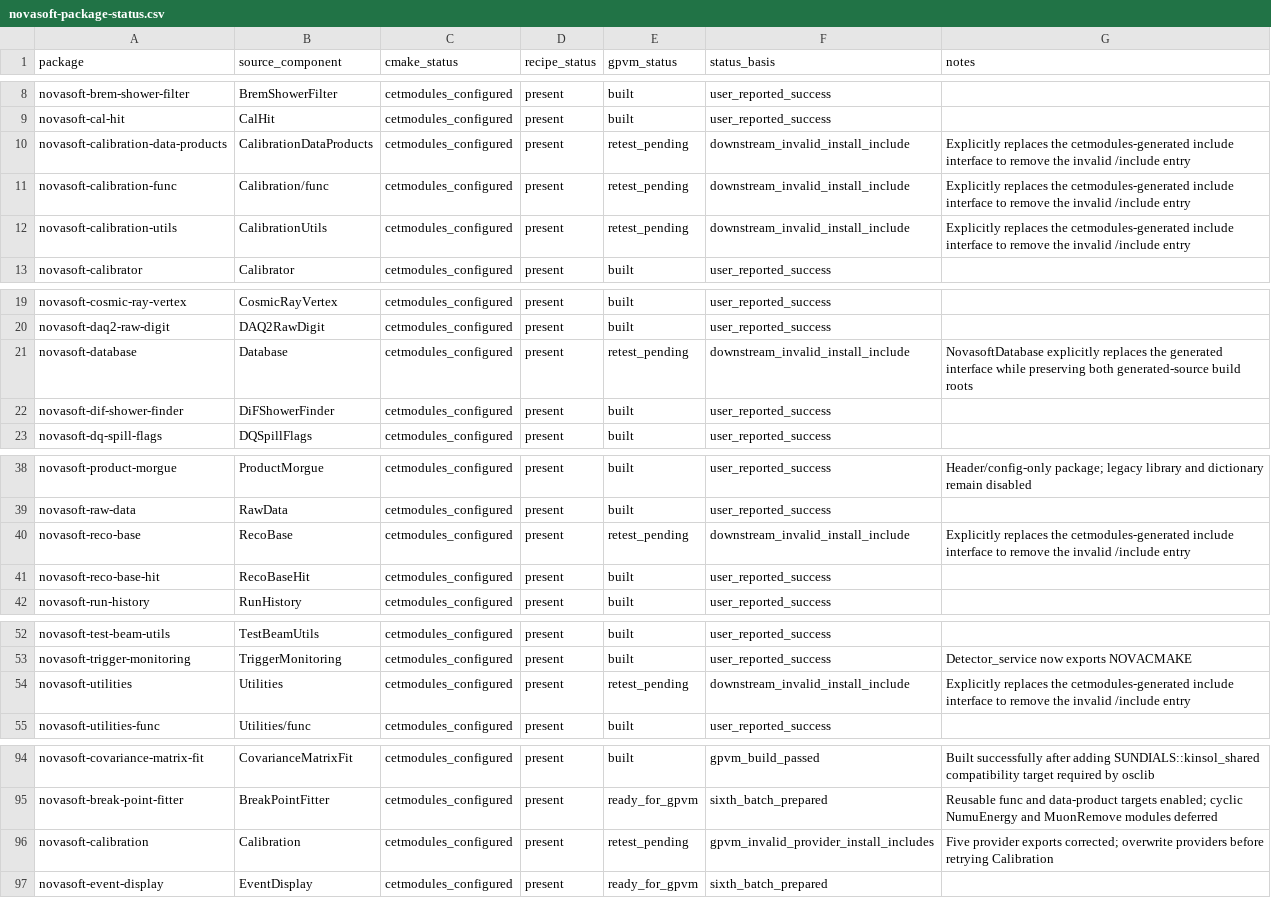
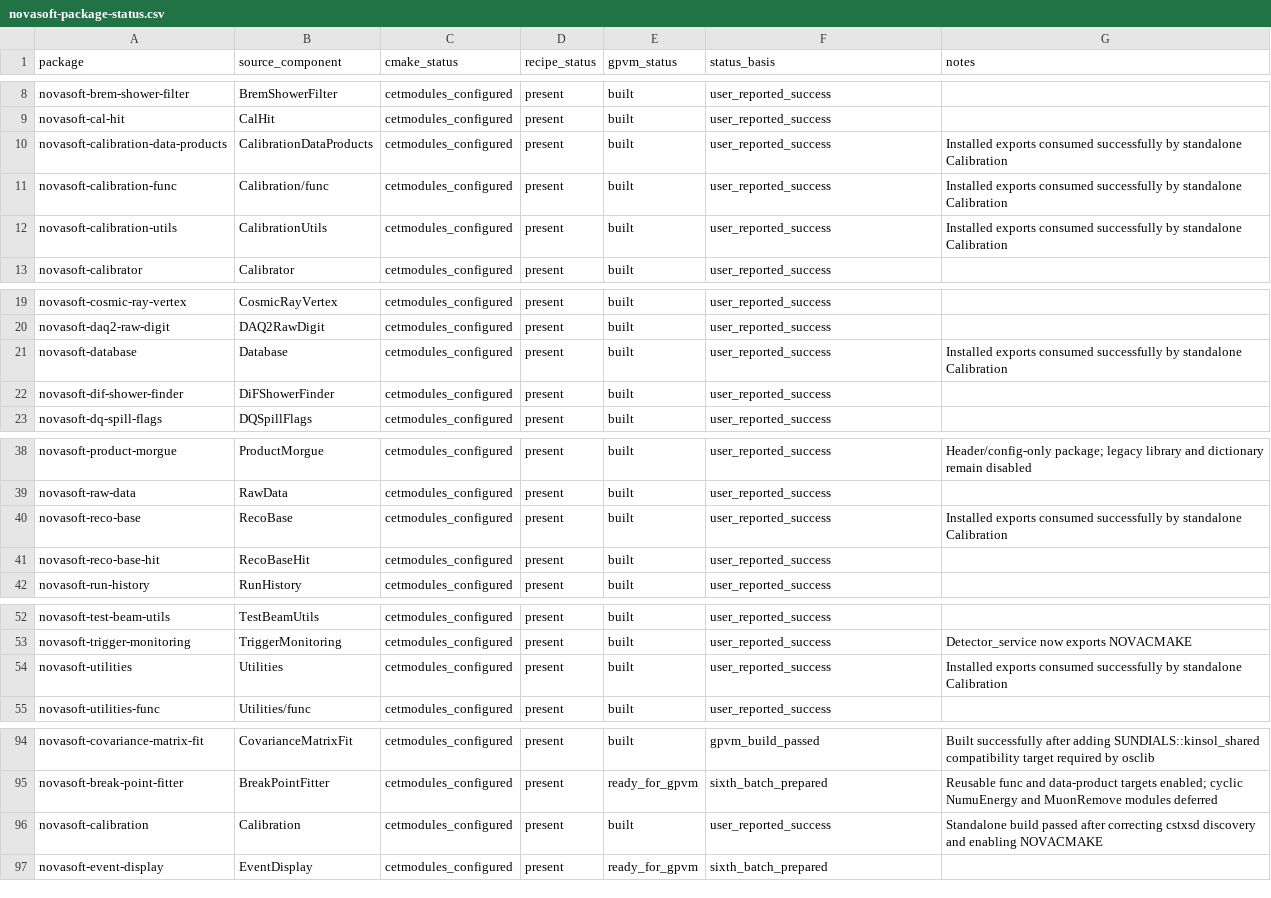
Before and after one commit to novaexperiment/nova-spack, a CSV file: novasoft-package-status.csv, drawn as a sheet; only a part is shown, gaps mark what is left out.

Commit message:
Record Calibration batch validation

```diff
--- a/novasoft-package-status.csv
+++ b/novasoft-package-status.csv
@@ -9,5 +9,5 @@ novasoft-brem-shower-filter,BremShowerFilter,cetmodules_configured,present,built
 novasoft-cal-hit,CalHit,cetmodules_configured,present,built,user_reported_success,
-novasoft-calibration-data-products,CalibrationDataProducts,cetmodules_configured,present,retest_pending,downstream_invalid_install_include,Explicitly replaces the cetmodules-generated include interface to remove the invalid /include entry
-novasoft-calibration-func,Calibration/func,cetmodules_configured,present,retest_pending,downstream_invalid_install_include,Explicitly replaces the cetmodules-generated include interface to remove the invalid /include entry
-novasoft-calibration-utils,CalibrationUtils,cetmodules_configured,present,retest_pending,downstream_invalid_install_include,Explicitly replaces the cetmodules-generated include interface to remove the invalid /include entry
+novasoft-calibration-data-products,CalibrationDataProducts,cetmodules_configured,present,built,user_reported_success,Installed exports consumed successfully by standalone Calibration
+novasoft-calibration-func,Calibration/func,cetmodules_configured,present,built,user_reported_success,Installed exports consumed successfully by standalone Calibration
+novasoft-calibration-utils,CalibrationUtils,cetmodules_configured,present,built,user_reported_success,Installed exports consumed successfully by standalone Calibration
 novasoft-calibrator,Calibrator,cetmodules_configured,present,built,user_reported_success,
@@ -20,3 +20,3 @@ novasoft-cosmic-ray-vertex,CosmicRayVertex,cetmodules_configured,present,built,u
 novasoft-daq2-raw-digit,DAQ2RawDigit,cetmodules_configured,present,built,user_reported_success,
-novasoft-database,Database,cetmodules_configured,present,retest_pending,downstream_invalid_install_include,NovasoftDatabase explicitly replaces the generated interface while preserving both generated-source build roots
+novasoft-database,Database,cetmodules_configured,present,built,user_reported_success,Installed exports consumed successfully by standalone Calibration
 novasoft-dif-shower-finder,DiFShowerFinder,cetmodules_configured,present,built,user_reported_success,
@@ -39,3 +39,3 @@ novasoft-product-morgue,ProductMorgue,cetmodules_configured,present,built,user_r
 novasoft-raw-data,RawData,cetmodules_configured,present,built,user_reported_success,
-novasoft-reco-base,RecoBase,cetmodules_configured,present,retest_pending,downstream_invalid_install_include,Explicitly replaces the cetmodules-generated include interface to remove the invalid /include entry
+novasoft-reco-base,RecoBase,cetmodules_configured,present,built,user_reported_success,Installed exports consumed successfully by standalone Calibration
 novasoft-reco-base-hit,RecoBaseHit,cetmodules_configured,present,built,user_reported_success,
@@ -53,3 +53,3 @@ novasoft-test-beam-utils,TestBeamUtils,cetmodules_configured,present,built,user_
 novasoft-trigger-monitoring,TriggerMonitoring,cetmodules_configured,present,built,user_reported_success,Detector_service now exports NOVACMAKE
-novasoft-utilities,Utilities,cetmodules_configured,present,retest_pending,downstream_invalid_install_include,Explicitly replaces the cetmodules-generated include interface to remove the invalid /include entry
+novasoft-utilities,Utilities,cetmodules_configured,present,built,user_reported_success,Installed exports consumed successfully by standalone Calibration
 novasoft-utilities-func,Utilities/func,cetmodules_configured,present,built,user_reported_success,
@@ -95,3 +95,3 @@ novasoft-covariance-matrix-fit,CovarianceMatrixFit,cetmodules_configured,present
 novasoft-break-point-fitter,BreakPointFitter,cetmodules_configured,present,ready_for_gpvm,sixth_batch_prepared,Reusable func and data-product targets enabled; cyclic NumuEnergy and MuonRemove modules deferred
-novasoft-calibration,Calibration,cetmodules_configured,present,retest_pending,gpvm_invalid_provider_install_includes,Five provider exports corrected; overwrite providers before retrying Calibration
+novasoft-calibration,Calibration,cetmodules_configured,present,built,user_reported_success,Standalone build passed after correcting cstxsd discovery and enabling NOVACMAKE
 novasoft-event-display,EventDisplay,cetmodules_configured,present,ready_for_gpvm,sixth_batch_prepared,
```
